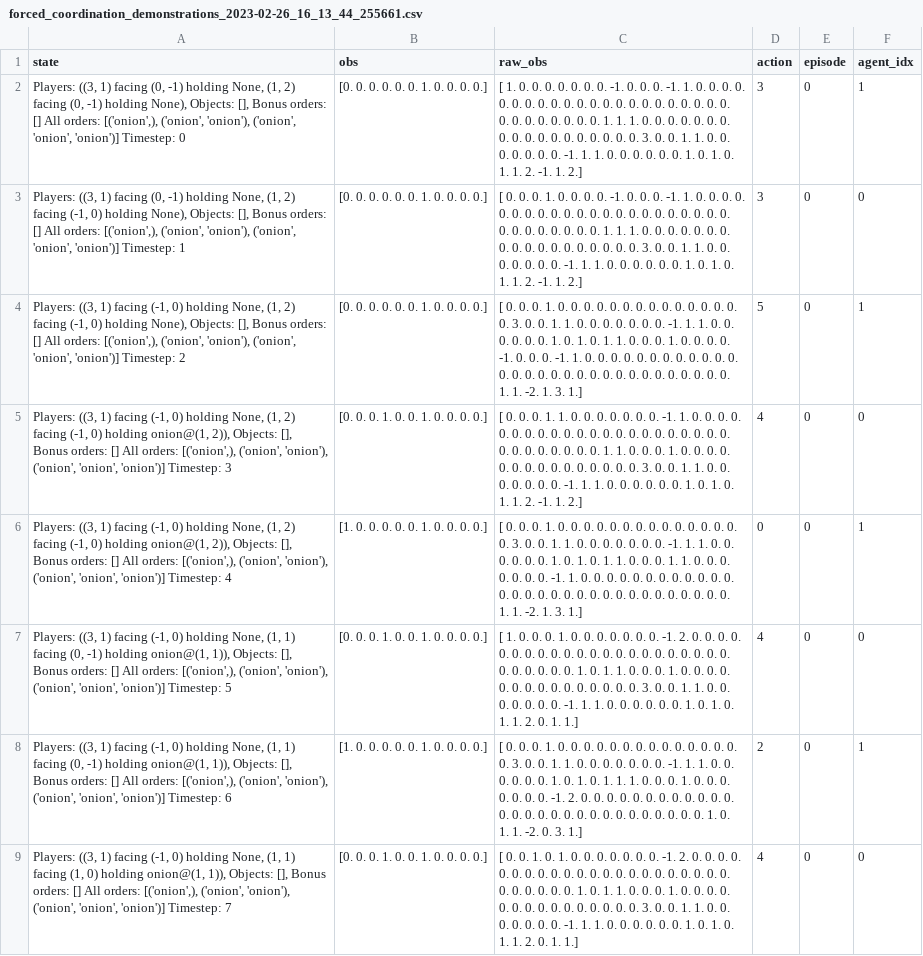
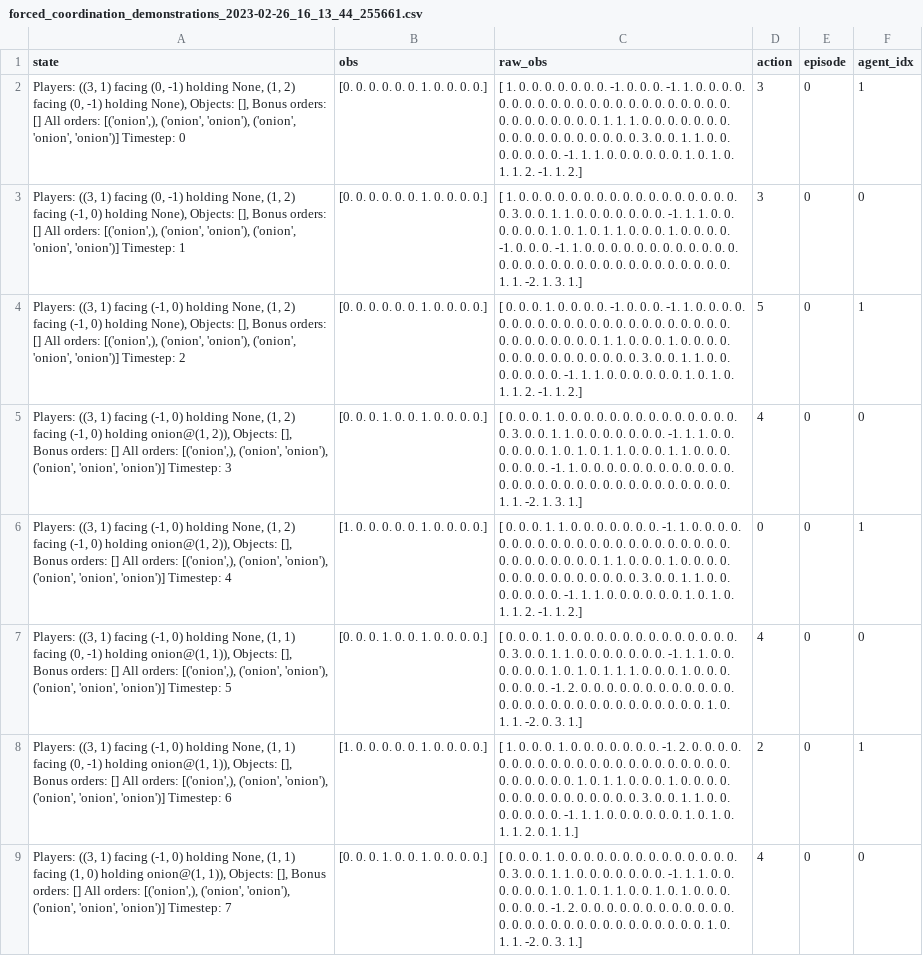
Before and after one commit to CORE-Robotics-Lab/Team-Development-with-Transparent-Policies, a CSV file: ipm/bin/trajectories/forced_coordination_demonstrations_2023-02-26_16_13_44_255661.csv, drawn as a sheet; only a part is shown; ↵ is a line break in a cell; the diff covers the shown part only; the diff names each change by its address in the sheet, - before the commit and + after, or states it on an @@ line.

```diff
--- a/ipm/bin/trajectories/forced_coordination_demonstrations_2023-02-26_16_13_44_255661.csv
+++ b/ipm/bin/trajectories/forced_coordination_demonstrations_2023-02-26_16_13_44_255661.csv
-C3 (raw_obs): [ 0. 0. 0. 1. 0. 0. 0. 0. -1. 0. 0. 0. -1. 1. 0. 0. 0. 0. ↵ 0. 0. 0. 0. 0. 0. 0. 0. 0. 0. 0. 0. 0. 0. 0. 0. 0. 0. ↵ 0. 0. 0. 0. 0. 0. 0. 0. 1. 1. 1. 0. 0. 0. 0. 0. 0. 0. ↵ 0. 0. 0. 0. 0. 0. 0. 0. 0. 0. 0. 3. 0. 0. 1. 1. 0. 0. ↵ 0. 0. 0. 0. 0. -1. 1. 1. 0. 0. 0. 0. 0. 0. 1. 0. 1. 0. ↵ 1. 1. 2. -1. 1. 2.]
+C3 (raw_obs): [ 1. 0. 0. 0. 0. 0. 0. 0. 0. 0. 0. 0. 0. 0. 0. 0. 0. 0. ↵ 0. 3. 0. 0. 1. 1. 0. 0. 0. 0. 0. 0. 0. -1. 1. 1. 0. 0. ↵ 0. 0. 0. 0. 1. 0. 1. 0. 1. 1. 0. 0. 0. 1. 0. 0. 0. 0. ↵ -1. 0. 0. 0. -1. 1. 0. 0. 0. 0. 0. 0. 0. 0. 0. 0. 0. 0. ↵ 0. 0. 0. 0. 0. 0. 0. 0. 0. 0. 0. 0. 0. 0. 0. 0. 0. 0. ↵ 1. 1. -2. 1. 3. 1.]
-C4 (raw_obs): …0. 0. 0. 0. 0. 0. 0. 0. 0. 0. 0. 0. ↵ 0. 3. 0. 0. 1. 1. 0. 0. 0. 0. 0. 0. 0. -1. 1. 1. 0. 0. ↵ 0. 0. 0. 0. 1. 0. 1. 0. 1. 1. 0. 0. 0. 1. 0. 0. 0. 0. ↵ -1. 0. 0. 0. -1. 1. 0. 0. 0. 0. 0. 0. 0. 0. 0. 0. 0. 0. ↵ 0. 0. 0. 0. 0. 0. 0. 0. 0. 0. 0. 0. 0. 0. 0. 0. 0. 0. ↵ 1. 1. -2. 1. 3. 1.]
+C4 (raw_obs): …0. 0. -1. 0. 0. 0. -1. 1. 0. 0. 0. 0. ↵ 0. 0. 0. 0. 0. 0. 0. 0. 0. 0. 0. 0. 0. 0. 0. 0. 0. 0. ↵ 0. 0. 0. 0. 0. 0. 0. 0. 1. 1. 0. 0. 0. 1. 0. 0. 0. 0. ↵ 0. 0. 0. 0. 0. 0. 0. 0. 0. 0. 0. 3. 0. 0. 1. 1. 0. 0. ↵ 0. 0. 0. 0. 0. -1. 1. 1. 0. 0. 0. 0. 0. 0. 1. 0. 1. 0. ↵ 1. 1. 2. -1. 1. 2.]
-C5 (raw_obs): …0. 1. 1. 0. 0. 0. 0. 0. 0. 0. -1. 1. 0. 0. 0. 0. ↵ 0. 0. 0. 0. 0. 0. 0. 0. 0. 0. 0. 0. 0. 0. 0. 0. 0. 0. ↵ 0. 0. 0. 0. 0. 0. 0. 0. 1. 1. 0. 0. 0. 1. 0. 0. 0. 0. ↵ 0. 0. 0. 0. 0. 0. 0. 0. 0. 0. 0. 3. 0. 0. 1. 1. 0. 0. ↵ 0. 0. 0. 0. 0. -1. 1. 1. 0. 0. 0. 0. 0. 0. 1. 0. 1. 0. ↵ 1. 1. 2. -1. 1. 2.]
+C5 (raw_obs): …0. 1. 0. 0. 0. 0. 0. 0. 0. 0. 0. 0. 0. 0. 0. 0. ↵ 0. 3. 0. 0. 1. 1. 0. 0. 0. 0. 0. 0. 0. -1. 1. 1. 0. 0. ↵ 0. 0. 0. 0. 1. 0. 1. 0. 1. 1. 0. 0. 0. 1. 1. 0. 0. 0. ↵ 0. 0. 0. 0. -1. 1. 0. 0. 0. 0. 0. 0. 0. 0. 0. 0. 0. 0. ↵ 0. 0. 0. 0. 0. 0. 0. 0. 0. 0. 0. 0. 0. 0. 0. 0. 0. 0. ↵ 1. 1. -2. 1. 3. 1.]
-C6 (raw_obs): …0. 1. 0. 0. 0. 0. 0. 0. 0. 0. 0. 0. 0. 0. 0. 0. ↵ 0. 3. 0. 0. 1. 1. 0. 0. 0. 0. 0. 0. 0. -1. 1. 1. 0. 0. ↵ 0. 0. 0. 0. 1. 0. 1. 0. 1. 1. 0. 0. 0. 1. 1. 0. 0. 0. ↵ 0. 0. 0. 0. -1. 1. 0. 0. 0. 0. 0. 0. 0. 0. 0. 0. 0. 0. ↵ 0. 0. 0. 0. 0. 0. 0. 0. 0. 0. 0. 0. 0. 0. 0. 0. 0. 0. ↵ 1. 1. -2. 1. 3. 1.]
+C6 (raw_obs): …0. 1. 1. 0. 0. 0. 0. 0. 0. 0. -1. 1. 0. 0. 0. 0. ↵ 0. 0. 0. 0. 0. 0. 0. 0. 0. 0. 0. 0. 0. 0. 0. 0. 0. 0. ↵ 0. 0. 0. 0. 0. 0. 0. 0. 1. 1. 0. 0. 0. 1. 0. 0. 0. 0. ↵ 0. 0. 0. 0. 0. 0. 0. 0. 0. 0. 0. 3. 0. 0. 1. 1. 0. 0. ↵ 0. 0. 0. 0. 0. -1. 1. 1. 0. 0. 0. 0. 0. 0. 1. 0. 1. 0. ↵ 1. 1. 2. -1. 1. 2.]
-C7 (raw_obs): [ 1. 0. 0. 0. 1. 0. 0. 0. 0. 0. 0. 0. -1. 2. 0. 0. 0. 0. ↵ 0. 0. 0. 0. 0. 0. 0. 0. 0. 0. 0. 0. 0. 0. 0. 0. 0. 0. ↵ 0. 0. 0. 0. 0. 0. 1. 0. 1. 1. 0. 0. 0. 1. 0. 0. 0. 0. ↵ 0. 0. 0. 0. 0. 0. 0. 0. 0. 0. 0. 3. 0. 0. 1. 1. 0. 0. ↵ 0. 0. 0. 0. 0. -1. 1. 1. 0. 0. 0. 0. 0. 0. 1. 0. 1. 0. ↵ 1. 1. 2. 0. 1. 1.]
+C7 (raw_obs): [ 0. 0. 0. 1. 0. 0. 0. 0. 0. 0. 0. 0. 0. 0. 0. 0. 0. 0. ↵ 0. 3. 0. 0. 1. 1. 0. 0. 0. 0. 0. 0. 0. -1. 1. 1. 0. 0. ↵ 0. 0. 0. 0. 1. 0. 1. 0. 1. 1. 1. 0. 0. 0. 1. 0. 0. 0. ↵ 0. 0. 0. 0. -1. 2. 0. 0. 0. 0. 0. 0. 0. 0. 0. 0. 0. 0. ↵ 0. 0. 0. 0. 0. 0. 0. 0. 0. 0. 0. 0. 0. 0. 0. 0. 1. 0. ↵ 1. 1. -2. 0. 3. 1.]
-C8 (raw_obs): [ 0. 0. 0. 1. 0. 0. 0. 0. 0. 0. 0. 0. 0. 0. 0. 0. 0. 0. ↵ 0. 3. 0. 0. 1. 1. 0. 0. 0. 0. 0. 0. 0. -1. 1. 1. 0. 0. ↵ 0. 0. 0. 0. 1. 0. 1. 0. 1. 1. 1. 0. 0. 0. 1. 0. 0. 0. ↵ 0. 0. 0. 0. -1. 2. 0. 0. 0. 0. 0. 0. 0. 0. 0. 0. 0. 0. ↵ 0. 0. 0. 0. 0. 0. 0. 0. 0. 0. 0. 0. 0. 0. 0. 0. 1. 0. ↵ 1. 1. -2. 0. 3. 1.]
+C8 (raw_obs): [ 1. 0. 0. 0. 1. 0. 0. 0. 0. 0. 0. 0. -1. 2. 0. 0. 0. 0. ↵ 0. 0. 0. 0. 0. 0. 0. 0. 0. 0. 0. 0. 0. 0. 0. 0. 0. 0. ↵ 0. 0. 0. 0. 0. 0. 1. 0. 1. 1. 0. 0. 0. 1. 0. 0. 0. 0. ↵ 0. 0. 0. 0. 0. 0. 0. 0. 0. 0. 0. 3. 0. 0. 1. 1. 0. 0. ↵ 0. 0. 0. 0. 0. -1. 1. 1. 0. 0. 0. 0. 0. 0. 1. 0. 1. 0. ↵ 1. 1. 2. 0. 1. 1.]
-C9 (raw_obs): …0. 0. 1. 0. 1. 0. 0. 0. 0. 0. 0. 0. -1. 2. 0. 0. 0. 0. ↵ 0. 0. 0. 0. 0. 0. 0. 0. 0. 0. 0. 0. 0. 0. 0. 0. 0. 0. ↵ 0. 0. 0. 0. 0. 0. 1. 0. 1. 1. 0. 0. 0. 1. 0. 0. 0. 0. ↵ 0. 0. 0. 0. 0. 0. 0. 0. 0. 0. 0. 3. 0. 0. 1. 1. 0. 0. ↵ 0. 0. 0. 0. 0. -1. 1. 1. 0. 0. 0. 0. 0. 0. 1. 0. 1. 0. ↵ 1. 1. 2. 0. 1. 1.]
+C9 (raw_obs): …0. 0. 0. 1. 0. 0. 0. 0. 0. 0. 0. 0. 0. 0. 0. 0. 0. 0. ↵ 0. 3. 0. 0. 1. 1. 0. 0. 0. 0. 0. 0. 0. -1. 1. 1. 0. 0. ↵ 0. 0. 0. 0. 1. 0. 1. 0. 1. 1. 0. 0. 1. 0. 1. 0. 0. 0. ↵ 0. 0. 0. 0. -1. 2. 0. 0. 0. 0. 0. 0. 0. 0. 0. 0. 0. 0. ↵ 0. 0. 0. 0. 0. 0. 0. 0. 0. 0. 0. 0. 0. 0. 0. 0. 1. 0. ↵ 1. 1. -2. 0. 3. 1.]
```
Also changed, not shown: 193 edited cells elsewhere in this file, ipm/bin/trajectories/forced_coordination_demonstrations_2023-02-26_15_50_56_212832.csv, ipm/bin/trajectories/forced_coordination_demonstrations_2023-02-26_16_33_56_652602.csv, 23 other files.
